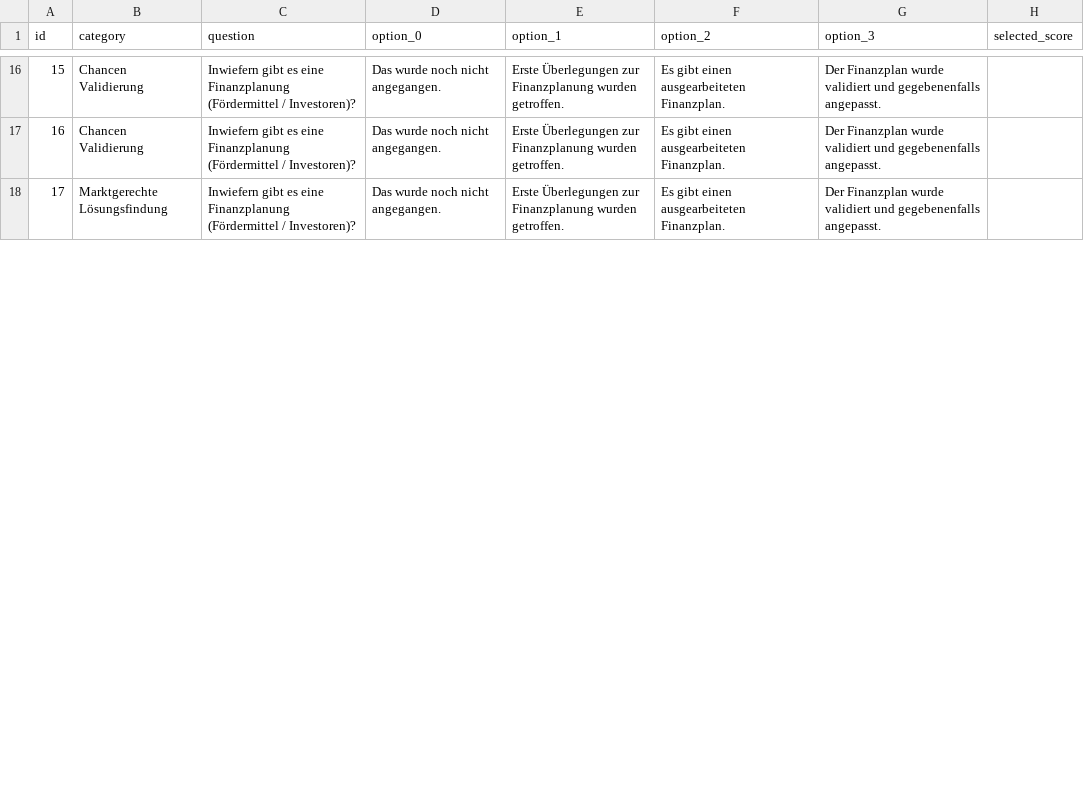
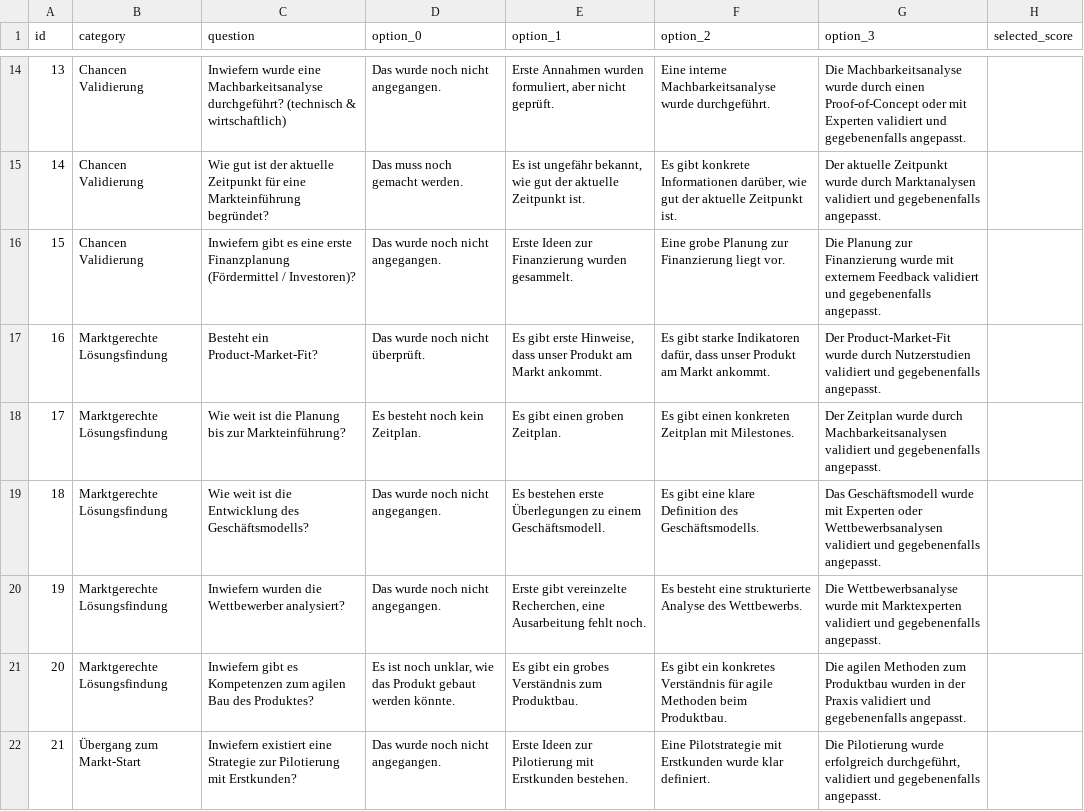
Before and after one commit to b-state/venture-meter, a CSV file: static/questionnaire.csv, drawn as a sheet; only a part is shown, gaps mark what is left out; addresses are those after the commit; the diff covers the shown part only; the diff names each change by its address in the sheet, - before the commit and + after, or states it on an @@ line.

```diff
--- a/static/questionnaire.csv
+++ b/static/questionnaire.csv
@@ column A (id) renumbered between rows 4 and 30 @@
-C14 (question): Inwiefern gibt es eine Finanzplanung (Fördermittel / Investoren)?
+C14 (question): Inwiefern wurde eine Machbarkeitsanalyse durchgeführt? (technisch & wirtschaftlich)
-E14 (option_1): Erste Überlegungen zur Finanzplanung wurden getroffen.
+E14 (option_1): Erste Annahmen wurden formuliert, aber nicht geprüft.
-F14 (option_2): Es gibt einen ausgearbeiteten Finanzplan.
+F14 (option_2): Eine interne Machbarkeitsanalyse wurde durchgeführt.
-G14 (option_3): Der Finanzplan wurde validiert und…
+G14 (option_3): Die Machbarkeitsanalyse wurde durch einen Proof-of-Concept oder mit Experten validiert und…
+row 15: 14 | Chancen Validierung | Wie gut ist der aktuelle Zeitpunkt für eine Markteinführung begründet? | Das muss noch gemacht werden. | Es ist ungefähr bekannt, wie gut der aktuelle Zeitpunkt ist. | Es gibt konkrete Informationen darüber, wie gut der aktuelle Zeitpunkt ist. | Der aktuelle Zeitpunkt wurde durch Marktanalysen validiert und gegebenenfalls angepasst.
-C16 (question): …es eine Finanzplanung (Fördermittel…
+C16 (question): …es eine erste Finanzplanung (Fördermittel…
-E16 (option_1): Erste Überlegungen zur Finanzplanung wurden getroffen.
+E16 (option_1): Erste Ideen zur Finanzierung wurden gesammelt.
-F16 (option_2): Es gibt einen ausgearbeiteten Finanzplan.
+F16 (option_2): Eine grobe Planung zur Finanzierung liegt vor.
-G16 (option_3): Der Finanzplan wurde validiert und…
+G16 (option_3): Die Planung zur Finanzierung wurde mit externem Feedback validiert und…
+row 17: 16 | Marktgerechte Lösungsfindung | Besteht ein Product-Market-Fit? | Das wurde noch nicht überprüft. | Es gibt erste Hinweise, dass unser Produkt am Markt ankommt. | Es gibt starke Indikatoren dafür, dass unser Produkt am Markt ankommt. | Der Product-Market-Fit wurde durch Nutzerstudien validiert und gegebenenfalls angepasst.
+row 18: 17 | Marktgerechte Lösungsfindung | Wie weit ist die Planung bis zur Markteinführung? | Es besteht noch kein Zeitplan. | Es gibt einen groben Zeitplan. | Es gibt einen konkreten Zeitplan mit Milestones. | Der Zeitplan wurde durch Machbarkeitsanalysen validiert und gegebenenfalls angepasst.
+row 19: 18 | Marktgerechte Lösungsfindung | Wie weit ist die Entwicklung des Geschäftsmodells? | Das wurde noch nicht angegangen. | Es bestehen erste Überlegungen zu einem Geschäftsmodell. | Es gibt eine klare Definition des Geschäftsmodells. | Das Geschäftsmodell wurde mit Experten oder Wettbewerbsanalysen validiert und gegebenenfalls angepasst.
-C20 (question): Inwiefern gibt es eine Finanzplanung (Fördermittel / Investoren)?
+C20 (question): Inwiefern wurden die Wettbewerber analysiert?
-E20 (option_1): Erste Überlegungen zur Finanzplanung wurden getroffen.
+E20 (option_1): Erste gibt vereinzelte Recherchen, eine Ausarbeitung fehlt noch.
-F20 (option_2): Es gibt einen ausgearbeiteten Finanzplan.
+F20 (option_2): Es besteht eine strukturierte Analyse des Wettbewerbs.
-G20 (option_3): Der Finanzplan wurde validiert und…
+G20 (option_3): Die Wettbewerbsanalyse wurde mit Marktexperten validiert und…
+row 21: 20 | Marktgerechte Lösungsfindung | Inwiefern gibt es Kompetenzen zum agilen Bau des Produktes? | Es ist noch unklar, wie das Produkt gebaut werden könnte. | Es gibt ein grobes Verständnis zum Produktbau. | Es gibt ein konkretes Verständnis für agile Methoden beim Produktbau. | Die agilen Methoden zum Produktbau wurden in der Praxis validiert und gegebenenfalls angepasst.
+row 22: 21 | Übergang zum Markt-Start | Inwiefern existiert eine Strategie zur Pilotierung mit Erstkunden? | Das wurde noch nicht angegangen. | Erste Ideen zur Pilotierung mit Erstkunden bestehen. | Eine Pilotstrategie mit Erstkunden wurde klar definiert. | Die Pilotierung wurde erfolgreich durchgeführt, validiert und gegebenenfalls angepasst.
```
Also changed, not shown: 11 added rows, 6 removed rows and 26 edited cells elsewhere in this file, 50 other files.
